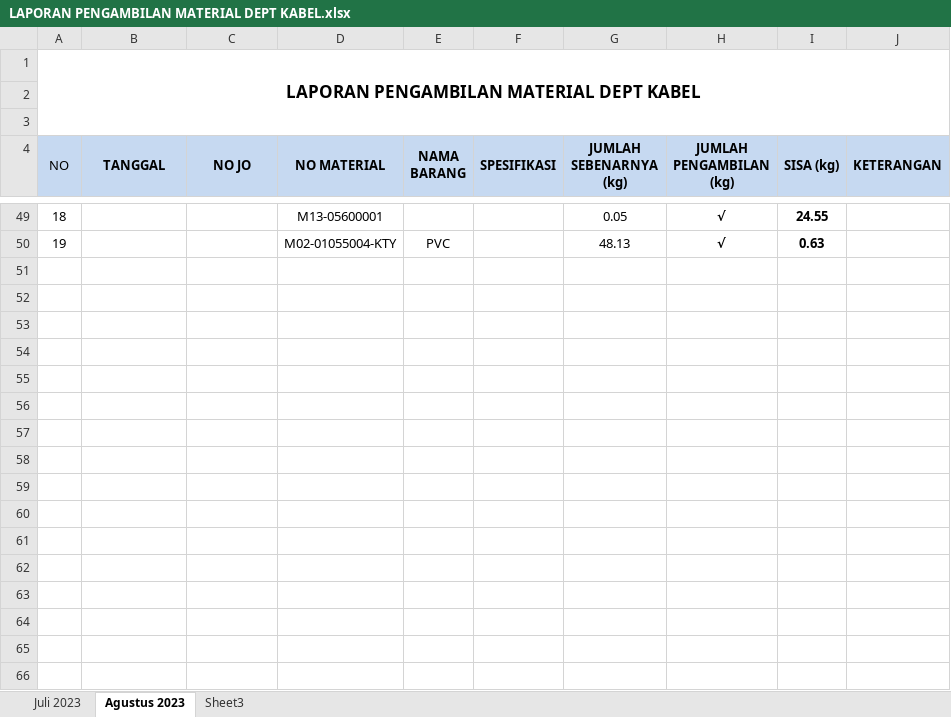
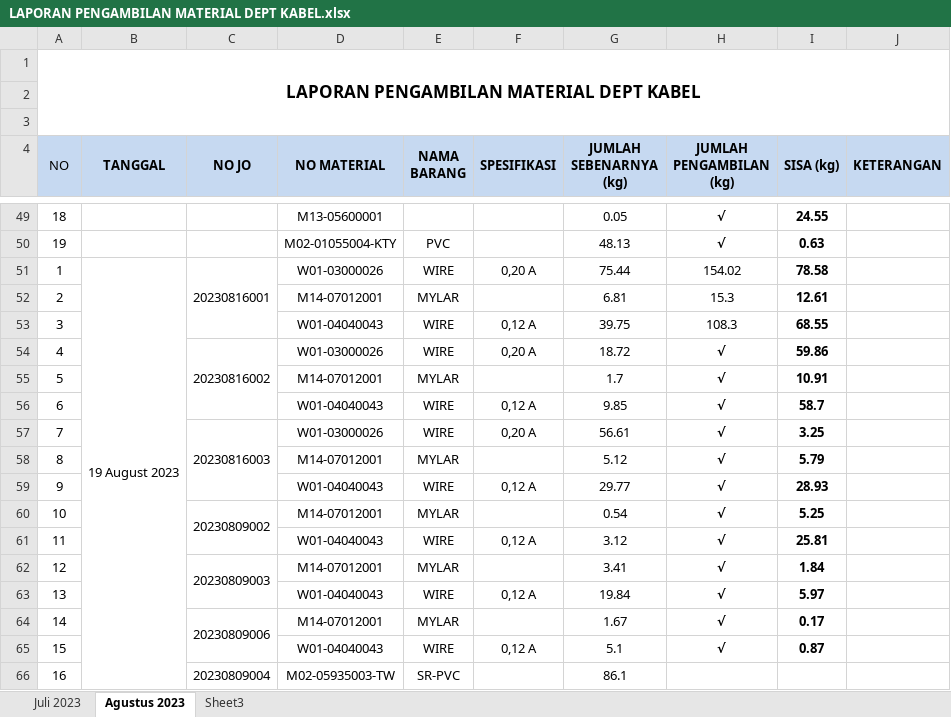
Before and after one commit to justforexample/Laporan, an Excel workbook: LAPORAN PENGAMBILAN MATERIAL DEPT KABEL/LAPORAN PENGAMBILAN MATERIAL DEPT KABEL.xlsx, sheet Agustus 2023, drawn as a sheet; only a part is shown, gaps mark what is left out; values as stored, in another font and other column widths than the file's, no borders; the diff covers the shown part only; the diff names each change by its address in the sheet, - before the commit and + after, or states it on an @@ line.

```diff
--- a/LAPORAN PENGAMBILAN MATERIAL DEPT KABEL/LAPORAN PENGAMBILAN MATERIAL DEPT KABEL.xlsx (sheet Agustus 2023)
+++ b/LAPORAN PENGAMBILAN MATERIAL DEPT KABEL/LAPORAN PENGAMBILAN MATERIAL DEPT KABEL.xlsx (sheet Agustus 2023)
+row 51: 1 | 19 August 2023 | 20230816001 | W01-03000026 | WIRE | 0,20 A | 75.44 | 154.02 | 78.58
+row 52: 2 |  |  | M14-07012001 | MYLAR |  | 6.81 | 15.3 | 12.61
+row 53: 3 |  |  | W01-04040043 | WIRE | 0,12 A | 39.75 | 108.3 | 68.55
+row 54: 4 |  | 20230816002 | W01-03000026 | WIRE | 0,20 A | 18.72 | √ | 59.86
+row 55: 5 |  |  | M14-07012001 | MYLAR |  | 1.7 | √ | 10.91
+row 56: 6 |  |  | W01-04040043 | WIRE | 0,12 A | 9.85 | √ | 58.7
+row 57: 7 |  | 20230816003 | W01-03000026 | WIRE | 0,20 A | 56.61 | √ | 3.25
+row 58: 8 |  |  | M14-07012001 | MYLAR |  | 5.12 | √ | 5.79
+row 59: 9 |  |  | W01-04040043 | WIRE | 0,12 A | 29.77 | √ | 28.93
+row 60: 10 |  | 20230809002 | M14-07012001 | MYLAR |  | 0.54 | √ | 5.25
+row 61: 11 |  |  | W01-04040043 | WIRE | 0,12 A | 3.12 | √ | 25.81
+row 62: 12 |  | 20230809003 | M14-07012001 | MYLAR |  | 3.41 | √ | 1.84
+row 63: 13 |  |  | W01-04040043 | WIRE | 0,12 A | 19.84 | √ | 5.97
+row 64: 14 |  | 20230809006 | M14-07012001 | MYLAR |  | 1.67 | √ | 0.17
+row 65: 15 |  |  | W01-04040043 | WIRE | 0,12 A | 5.1 | √ | 0.87
+row 66: 16 |  | 20230809004 | M02-05935003-TW | SR-PVC |  | 86.1
```
Also changed, not shown: 19 edited cells elsewhere in this sheet, LAPORAN HASIL PRODUKSI AWAL/LAPORAN HASIL PRODUKSI AWAL.xlsx, LAPORAN HASIL PRODUKSI FINE WIRE DRAWING - 伸线成品/LAPORAN HASIL PRODUKSI FINE WIRE DRAWING - 伸线成品.xlsx, 3 other files.
